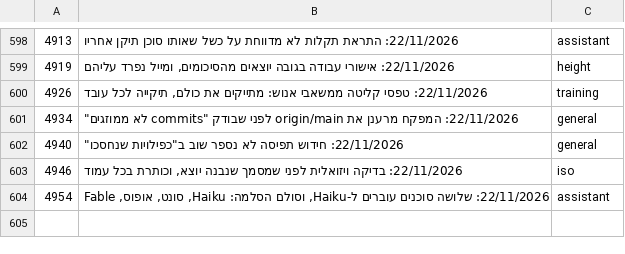
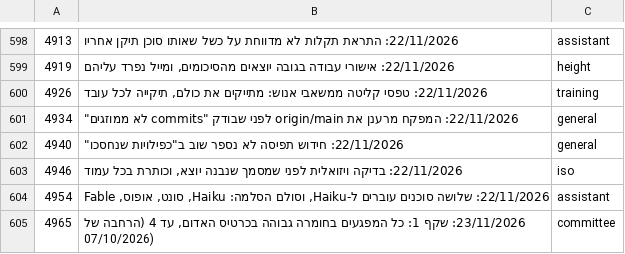
Before and after one commit to mishaf1988-lgtm/tfugen-safety, a TSV file: project-files/domains/decisions-map.tsv, drawn as a sheet; only a part is shown, gaps mark what is left out; the diff names each change by its address in the sheet, - before the commit and + after, or states it on an @@ line.

```diff
--- a/project-files/domains/decisions-map.tsv
+++ b/project-files/domains/decisions-map.tsv
+row 605: 4965 | 23/11/2026: שקף 1: כל המפגעים בחומרה גבוהה בכרטיס האדום, עד 4 (הרחבה של 07/10/2026) | committee
```
Also changed, not shown: 4 other files.
